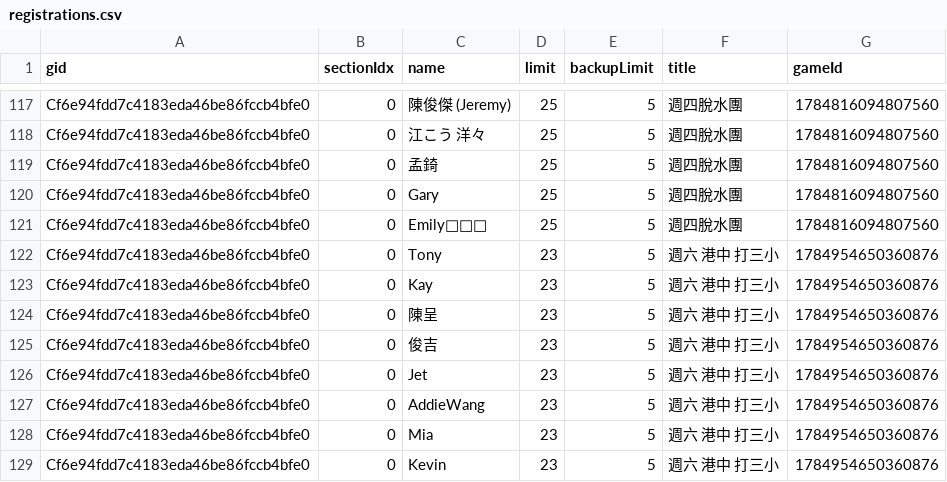
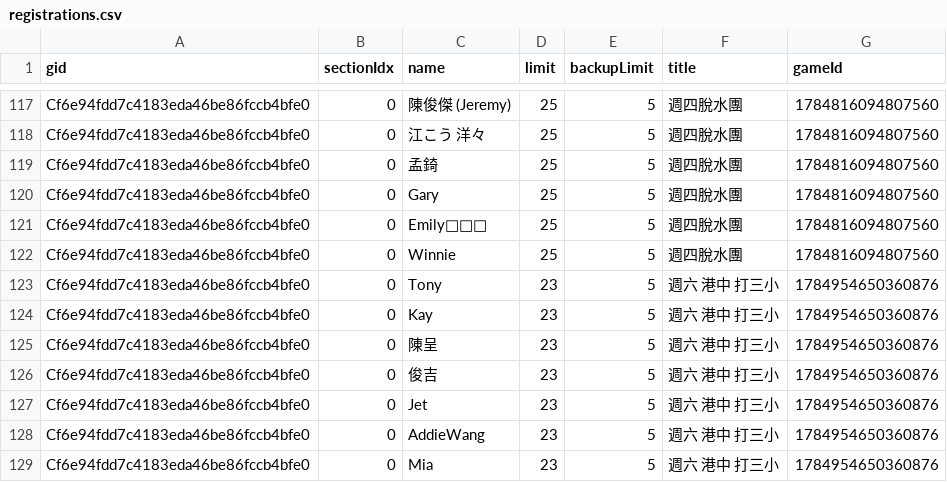
Before and after one commit to BSTony/TonysBadmintonGroup, a CSV file: data/registrations.csv, drawn as a sheet; only a part is shown, gaps mark what is left out; the shorter side is filled out with more unchanged rows.

Commit message:
Update current list snapshot: 週四脫水團

```diff
--- a/data/registrations.csv
+++ b/data/registrations.csv
@@ -121,2 +121,3 @@ Cf6e94fdd7c4183eda46be86fccb4bfe0,0,Gary,25,5,週四脫水團,1784816094807560
 Cf6e94fdd7c4183eda46be86fccb4bfe0,0,Emily🙈🙉🙊,25,5,週四脫水團,1784816094807560
+Cf6e94fdd7c4183eda46be86fccb4bfe0,0,Winnie,25,5,週四脫水團,1784816094807560
 Cf6e94fdd7c4183eda46be86fccb4bfe0,0,Tony,23,5,週六 港中 打三小,1784954650360876
```
